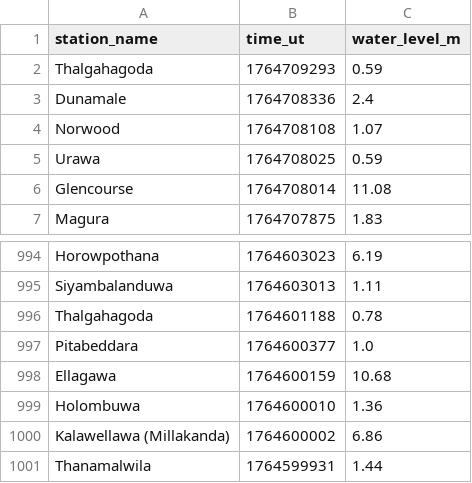
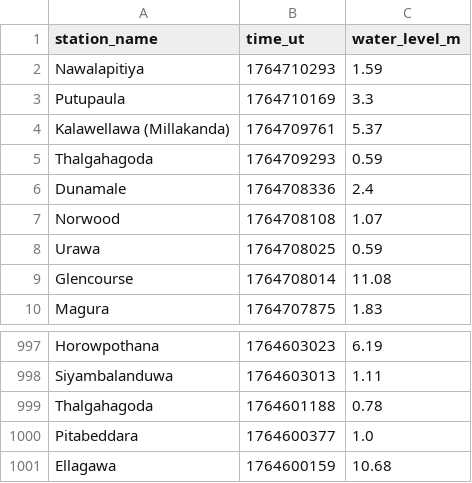
Before and after one commit to nuuuwan/lk_irrigation, a TSV file: data/latest-1000.tsv, drawn as a sheet; only a part is shown, gaps mark what is left out.

```diff
--- a/data/latest-1000.tsv
+++ b/data/latest-1000.tsv
@@ -1,2 +1,5 @@
 station_name	time_ut	water_level_m
+Nawalapitiya	1764710293	1.59
+Putupaula	1764710169	3.3
+Kalawellawa (Millakanda)	1764709761	5.37
 Thalgahagoda	1764709293	0.59
@@ -998,4 +1001 @@ Pitabeddara	1764600377	1.0
 Ellagawa	1764600159	10.68
-Holombuwa	1764600010	1.36
-Kalawellawa (Millakanda)	1764600002	6.86
-Thanamalwila	1764599931	1.44
```
Also changed, not shown: data/all.tsv, data/latest-100.tsv, 11 other files.
